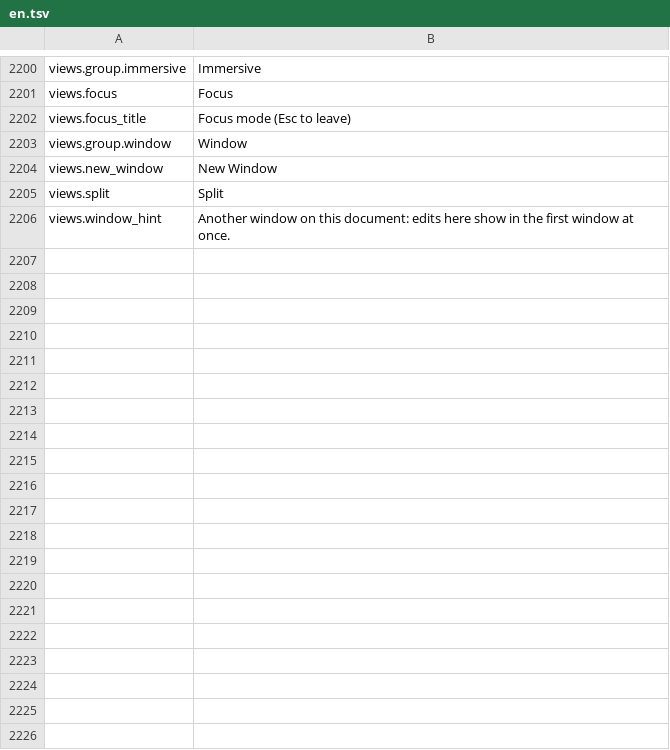
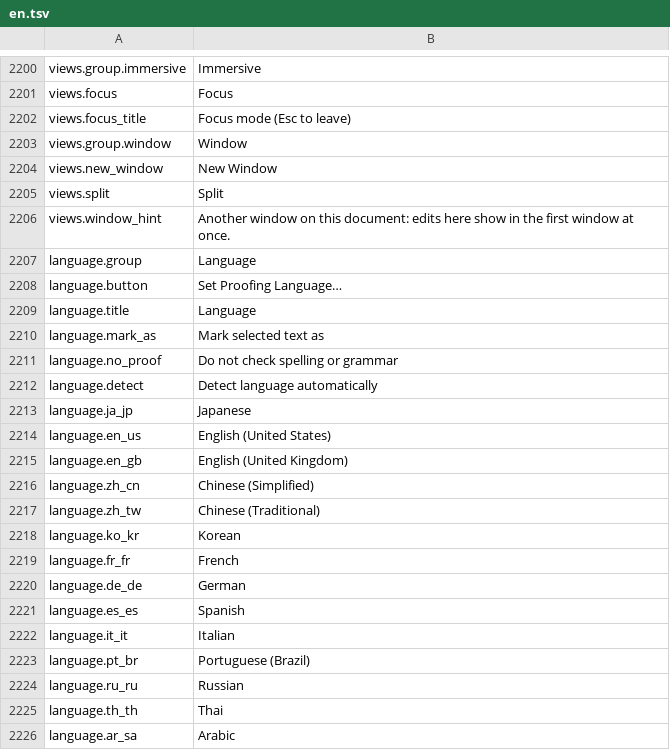
Before and after one commit to jade-rs/jade-office, a TSV file: crates/jade-gpui-app/i18n/en.tsv, drawn as a sheet; only a part is shown, gaps mark what is left out; the diff names each change by its address in the sheet, - before the commit and + after, or states it on an @@ line.

```diff
--- a/crates/jade-gpui-app/i18n/en.tsv
+++ b/crates/jade-gpui-app/i18n/en.tsv
+row 2207: language.group | Language
+row 2208: language.button | Set Proofing Language…
+row 2209: language.title | Language
+row 2210: language.mark_as | Mark selected text as
+row 2211: language.no_proof | Do not check spelling or grammar
+row 2212: language.detect | Detect language automatically
+row 2213: language.ja_jp | Japanese
+row 2214: language.en_us | English (United States)
+row 2215: language.en_gb | English (United Kingdom)
+row 2216: language.zh_cn | Chinese (Simplified)
+row 2217: language.zh_tw | Chinese (Traditional)
+row 2218: language.ko_kr | Korean
+row 2219: language.fr_fr | French
+row 2220: language.de_de | German
+row 2221: language.es_es | Spanish
+row 2222: language.it_it | Italian
+row 2223: language.pt_br | Portuguese (Brazil)
+row 2224: language.ru_ru | Russian
+row 2225: language.th_th | Thai
+row 2226: language.ar_sa | Arabic
```
Also changed, not shown: crates/jade-gpui-app/i18n/ja.tsv, 6 other files.
